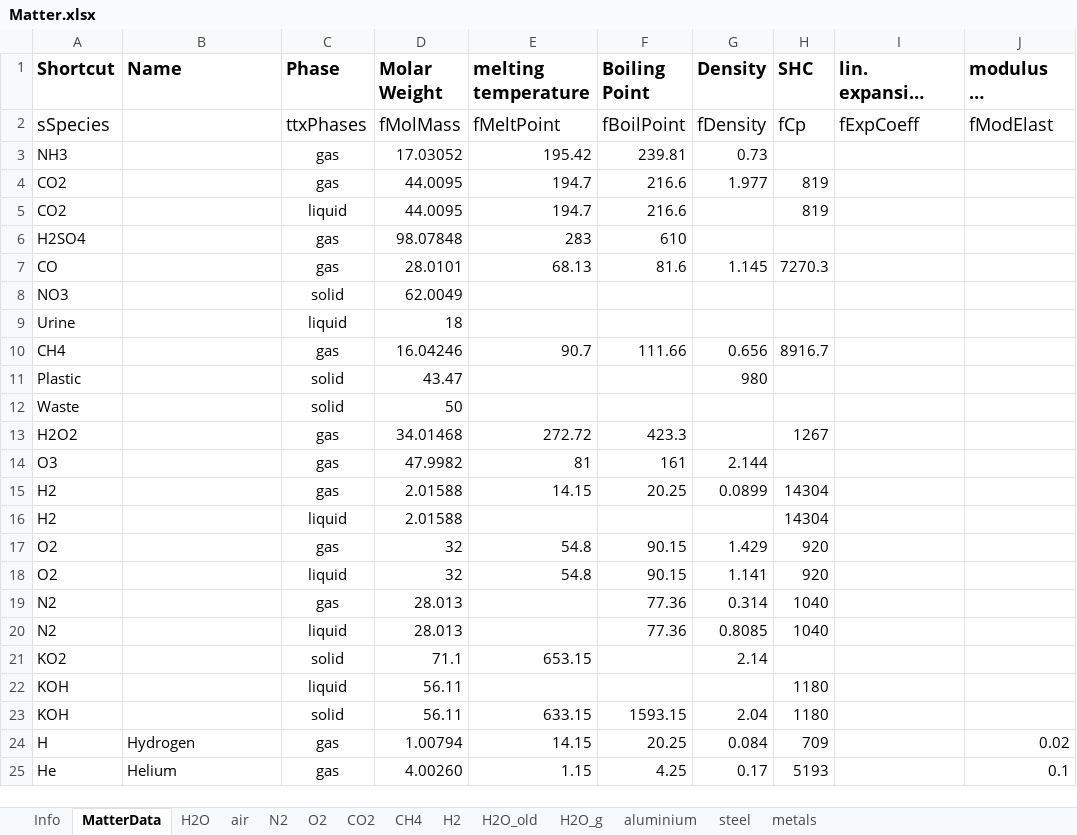
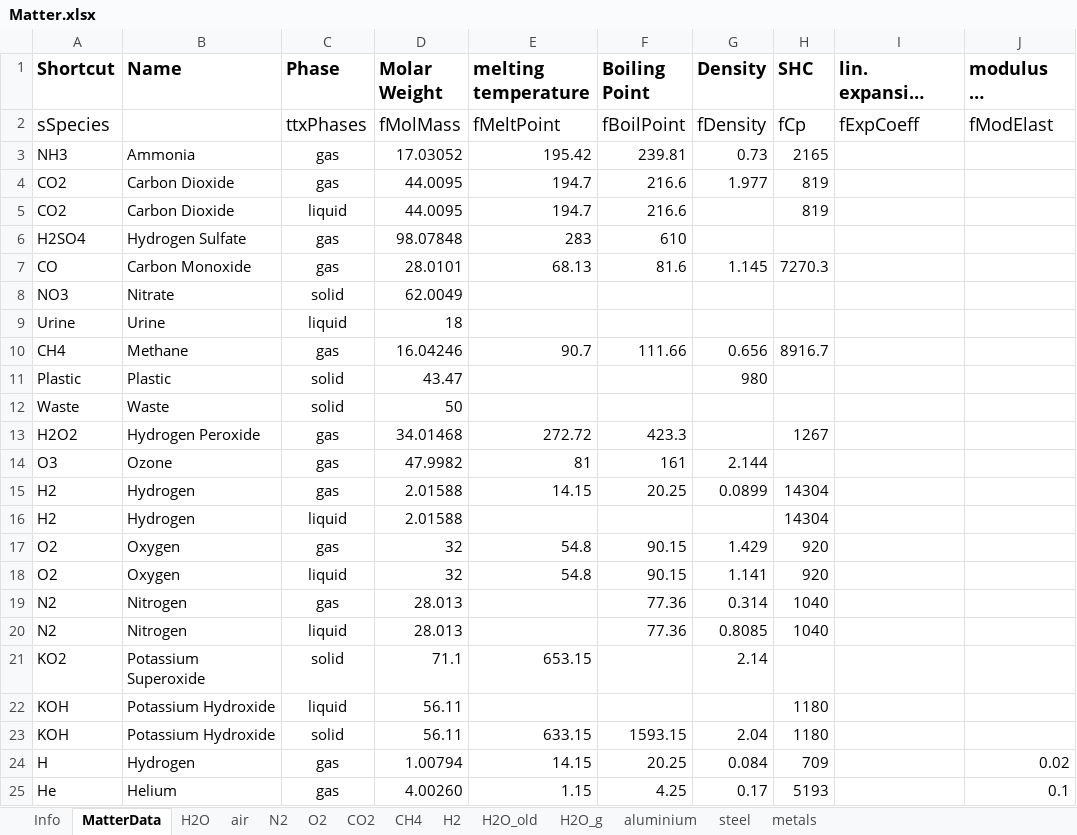
Before and after one commit to V-HAB/V-HAB, an Excel workbook: core/+matter/Matter.xlsx, sheet MatterData, drawn as a sheet; only a part is shown; long unchanged cells end in …; values as stored, in another font and other column widths than the file's, no borders; the diff names each change by its address in the sheet, - before the commit and + after, or states it on an @@ line.

Commit message:
- Changed nomenclature from "species" to "substances" in flow, phase and table classes - many comments, additions and minor changes in table class - Updated Matter.xlsx to reflect changes in code

```diff
--- a/core/+matter/Matter.xlsx (sheet MatterData)
+++ b/core/+matter/Matter.xlsx (sheet MatterData)
-B3 (Name): (empty)
+B3 (Name): Ammonia
-H3 (SHC): (empty)
+H3 (SHC): 2165
-B4:B5 (Name): (empty)
+B4:B5 (Name): Carbon Dioxide
-B6 (Name): (empty)
+B6 (Name): Hydrogen Sulfate
-B7 (Name): (empty)
+B7 (Name): Carbon Monoxide
-B8 (Name): (empty)
+B8 (Name): Nitrate
-B9 (Name): (empty)
+B9 (Name): Urine
-B10 (Name): (empty)
+B10 (Name): Methane
-B11 (Name): (empty)
+B11 (Name): Plastic
-B12 (Name): (empty)
+B12 (Name): Waste
-B13 (Name): (empty)
+B13 (Name): Hydrogen Peroxide
-B14 (Name): (empty)
+B14 (Name): Ozone
-B15:B16 (Name): (empty)
+B15:B16 (Name): Hydrogen
-B17:B18 (Name): (empty)
+B17:B18 (Name): Oxygen
-B19:B20 (Name): (empty)
+B19:B20 (Name): Nitrogen
-B21 (Name): (empty)
+B21 (Name): Potassium Superoxide
-B22:B23 (Name): (empty)
+B22:B23 (Name): Potassium Hydroxide
```
Also changed, not shown: sheet Info, 4 other files.
